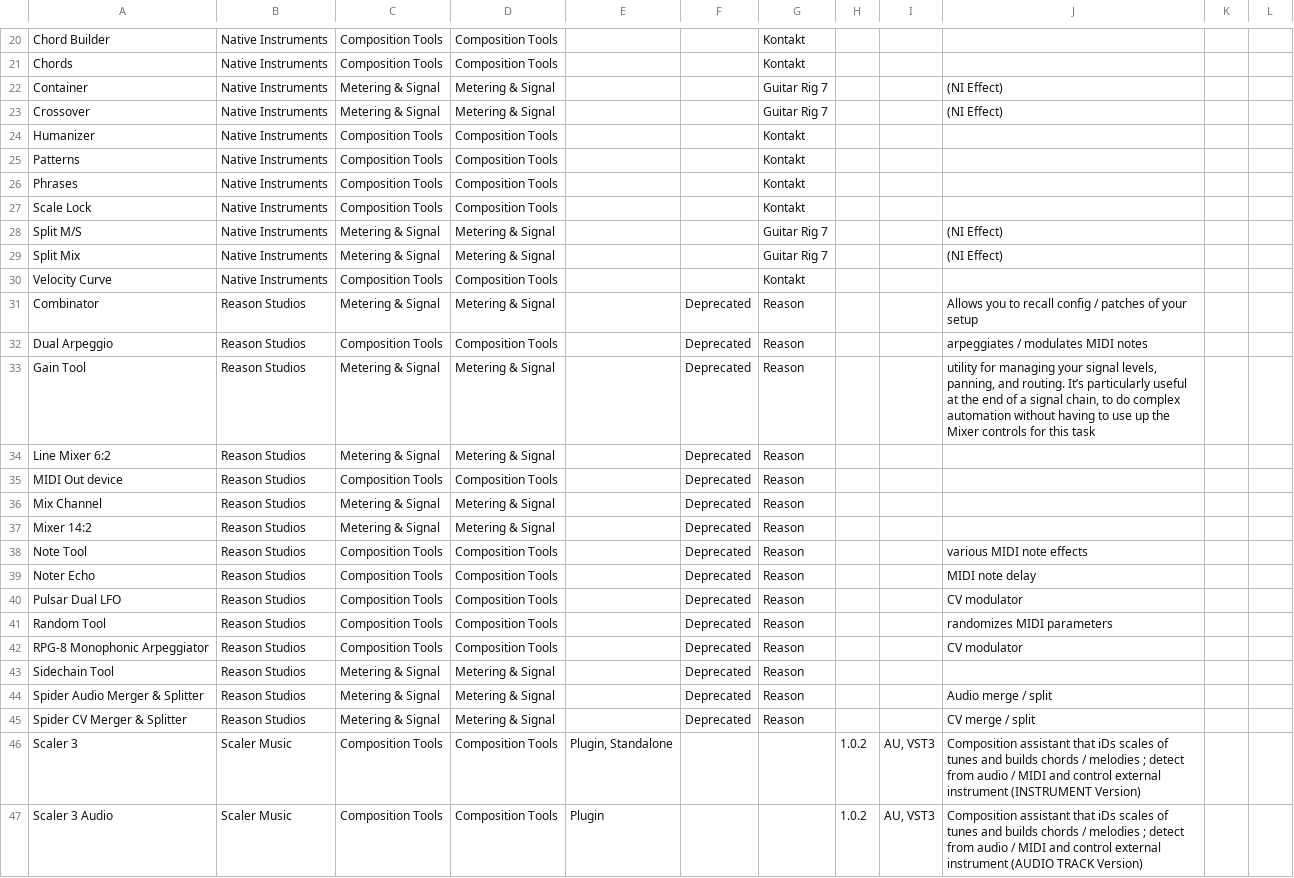
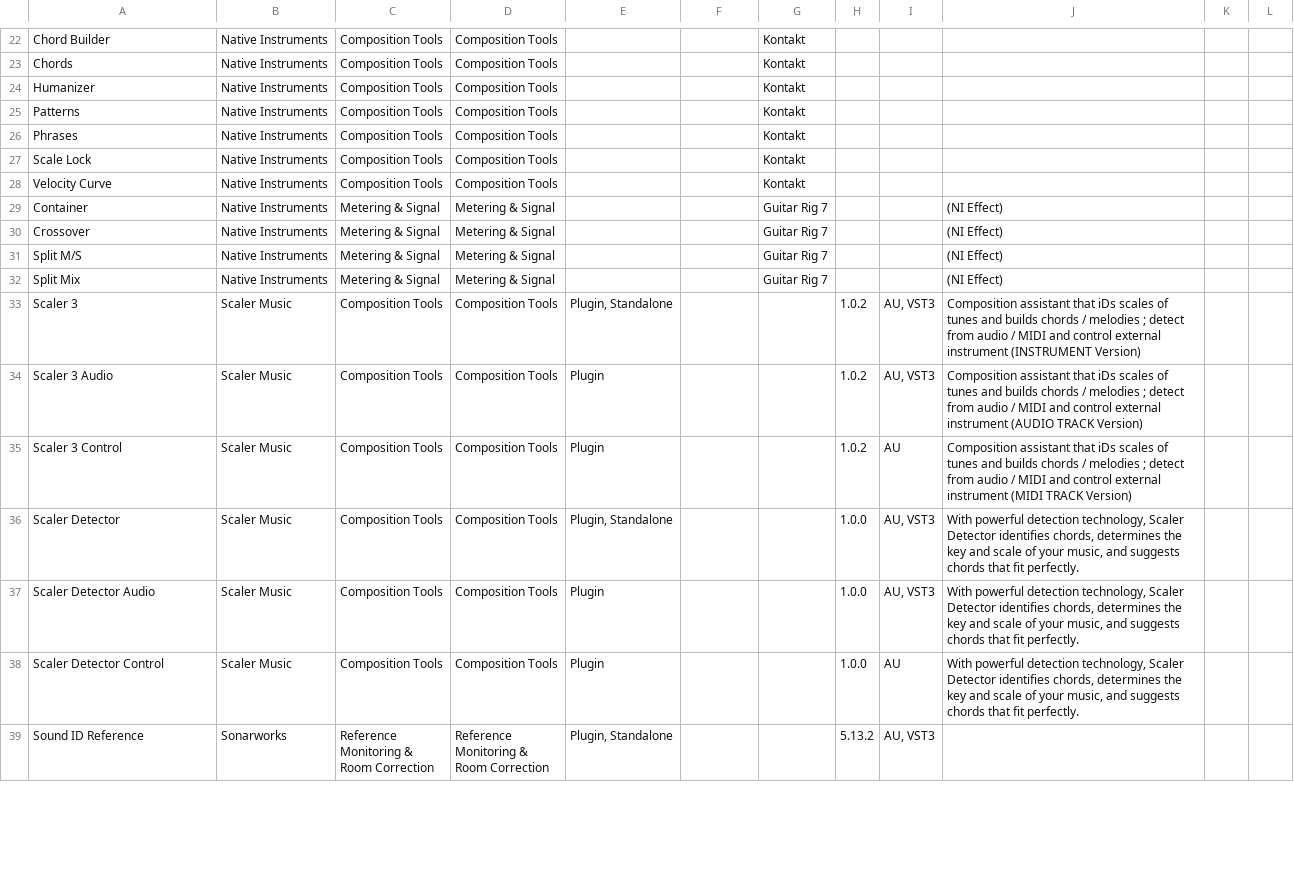
Before and after one commit to edtbl76/stud.io, a CSV file: import/Studio 2026 - Utility.csv, drawn as a sheet; only a part is shown, gaps mark what is left out; the shorter side is filled out with more unchanged rows; the diff covers the shown part only.

```diff
--- a/import/Studio 2026 - Utility.csv
+++ b/import/Studio 2026 - Utility.csv
@@ -22,4 +24,2 @@ Chord Builder,Native Instruments,Composition Tools,Composition Tools,,,Kontakt,,
 Chords,Native Instruments,Composition Tools,Composition Tools,,,Kontakt,,,,,
-Container,Native Instruments,Metering & Signal,Metering & Signal,,,Guitar Rig 7,,,(NI Effect),,
-Crossover,Native Instruments,Metering & Signal,Metering & Signal,,,Guitar Rig 7,,,(NI Effect),,
 Humanizer,Native Instruments,Composition Tools,Composition Tools,,,Kontakt,,,,,
@@ -28,20 +28,7 @@ Phrases,Native Instruments,Composition Tools,Composition Tools,,,Kontakt,,,,,
 Scale Lock,Native Instruments,Composition Tools,Composition Tools,,,Kontakt,,,,,
+Velocity Curve,Native Instruments,Composition Tools,Composition Tools,,,Kontakt,,,,,
+Container,Native Instruments,Metering & Signal,Metering & Signal,,,Guitar Rig 7,,,(NI Effect),,
+Crossover,Native Instruments,Metering & Signal,Metering & Signal,,,Guitar Rig 7,,,(NI Effect),,
 Split M/S,Native Instruments,Metering & Signal,Metering & Signal,,,Guitar Rig 7,,,(NI Effect),,
 Split Mix,Native Instruments,Metering & Signal,Metering & Signal,,,Guitar Rig 7,,,(NI Effect),,
-Velocity Curve,Native Instruments,Composition Tools,Composition Tools,,,Kontakt,,,,,
-Combinator,Reason Studios,Metering & Signal,Metering & Signal,,Deprecated,Reason,,,Allows you to recall config / patches of your setup,,
-Dual Arpeggio,Reason Studios,Composition Tools,Composition Tools,,Deprecated,Reason,,,arpeggiates / modulates MIDI notes,,
-Gain Tool,Reason Studios,Metering & Signal,Metering & Signal,,Deprecated,Reason,,,"utility for managing your signal levels, panning, and routing. It’s particularly useful at the end of a signal chain, to do complex automation without having to use up the Mixer controls for this task",,
-Line Mixer 6:2,Reason Studios,Metering & Signal,Metering & Signal,,Deprecated,Reason,,,,,
-MIDI Out device,Reason Studios,Composition Tools,Composition Tools,,Deprecated,Reason,,,,,
-Mix Channel,Reason Studios,Metering & Signal,Metering & Signal,,Deprecated,Reason,,,,,
-Mixer 14:2,Reason Studios,Metering & Signal,Metering & Signal,,Deprecated,Reason,,,,,
-Note Tool,Reason Studios,Composition Tools,Composition Tools,,Deprecated,Reason,,,various MIDI note effects,,
-Noter Echo,Reason Studios,Composition Tools,Composition Tools,,Deprecated,Reason,,,MIDI note delay,,
-Pulsar Dual LFO,Reason Studios,Composition Tools,Composition Tools,,Deprecated,Reason,,,CV modulator,,
-Random Tool,Reason Studios,Composition Tools,Composition Tools,,Deprecated,Reason,,,randomizes MIDI parameters,,
-RPG-8 Monophonic Arpeggiator,Reason Studios,Composition Tools,Composition Tools,,Deprecated,Reason,,,CV modulator,,
-Sidechain Tool,Reason Studios,Metering & Signal,Metering & Signal,,Deprecated,Reason,,,,,
-Spider Audio Merger & Splitter,Reason Studios,Metering & Signal,Metering & Signal,,Deprecated,Reason,,,Audio merge / split,,
-Spider CV Merger & Splitter,Reason Studios,Metering & Signal,Metering & Signal,,Deprecated,Reason,,,CV merge / split,,
 Scaler 3,Scaler Music,Composition Tools,Composition Tools,"Plugin, Standalone",,,1.0.2,"AU, VST3",Composition assistant that iDs scales of tunes and builds chords / melodies ; detect from audio / MIDI and control external instrument (INSTRUMENT Version),,
```
Also changed, not shown: 1 added row and 29 moved rows elsewhere in this file, csv/brands.csv, csv/models.csv, 8 other files.
